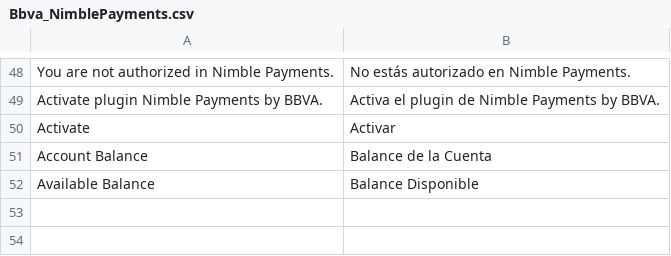
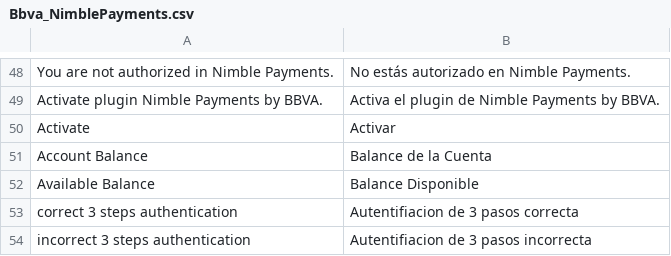
Before and after one commit to rafaelmartinezabad/magento-nimble-payments, a CSV file: app/locale/es_ES/Bbva_NimblePayments.csv, drawn as a sheet; only a part is shown, gaps mark what is left out.

```diff
--- a/app/locale/es_ES/Bbva_NimblePayments.csv
+++ b/app/locale/es_ES/Bbva_NimblePayments.csv
@@ -52 +52,3 @@
 "Available Balance", "Balance Disponible"
+"correct 3 steps authentication", "Autentifiacion de 3 pasos correcta"
+"incorrect 3 steps authentication", "Autentifiacion de 3 pasos incorrecta"
```
Also changed, not shown: 2 other files.
